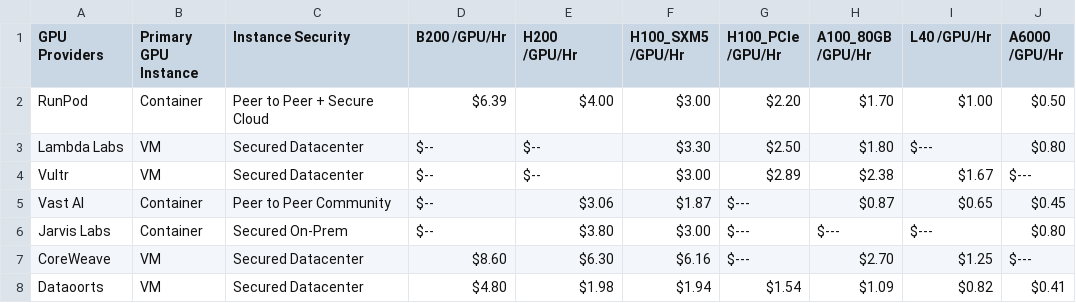
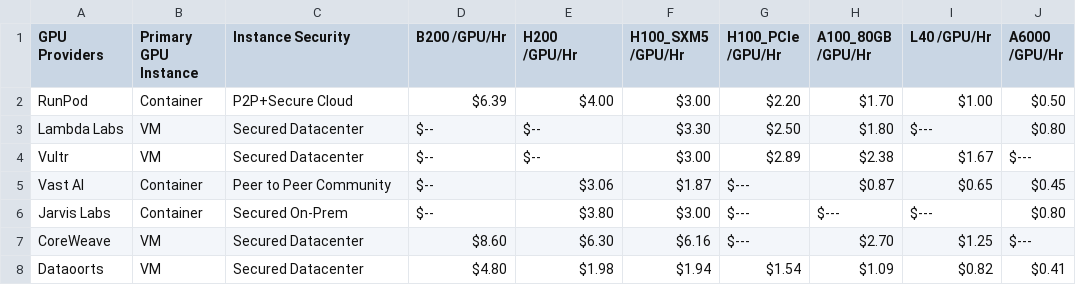
Before and after one commit to DATAOORTS/pricing, a CSV file: comparison.csv, drawn as a sheet.

Commit message:
Update comparison.csv

```diff
--- a/comparison.csv
+++ b/comparison.csv
@@ -1,3 +1,3 @@
 GPU Providers,Primary GPU Instance,Instance Security,B200 /GPU/Hr,H200 /GPU/Hr,H100_SXM5 /GPU/Hr,H100_PCIe /GPU/Hr,A100_80GB /GPU/Hr,L40 /GPU/Hr,A6000 /GPU/Hr,
-RunPod,Container,Peer to Peer + Secure Cloud,$6.39,$4.00,$3.00,$2.20,$1.70,$1.00,$0.50,
+RunPod,Container,P2P+Secure Cloud,$6.39,$4.00,$3.00,$2.20,$1.70,$1.00,$0.50,
 Lambda Labs,VM,Secured Datacenter,$--,$--,$3.30,$2.50,$1.80,$---,$0.80,
```
